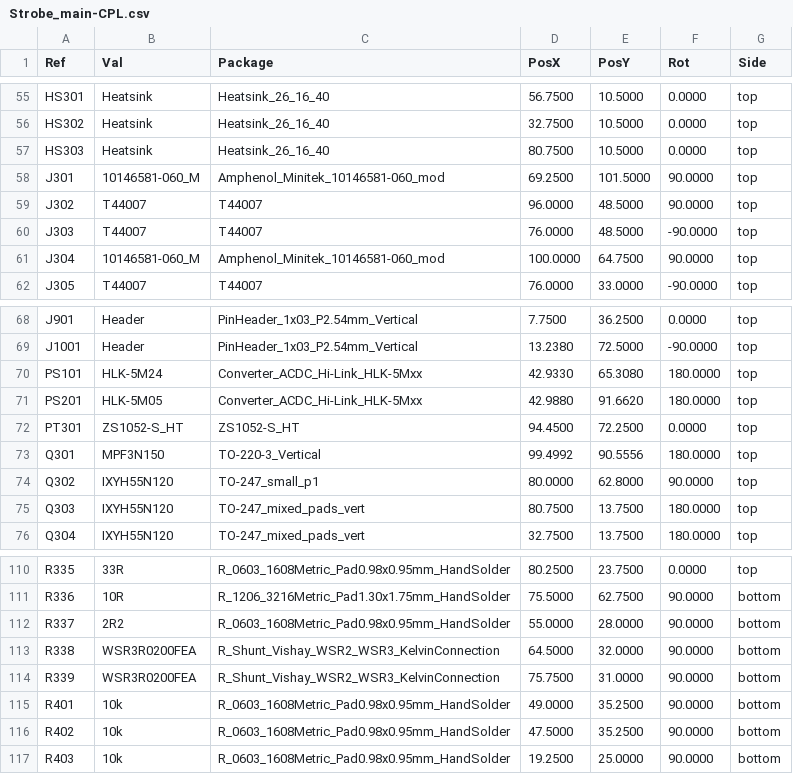
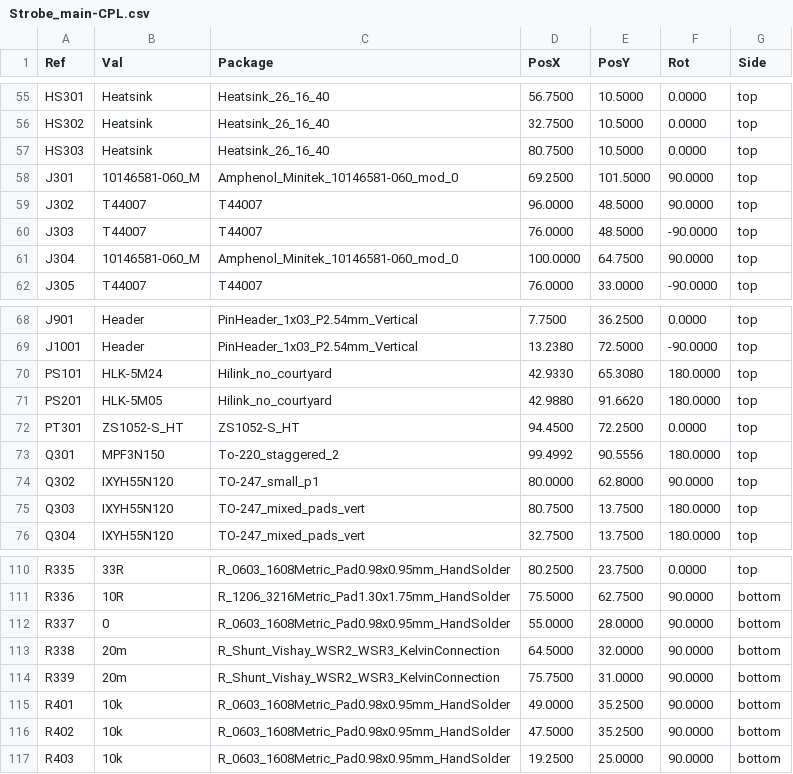
Before and after one commit to FLRHW/Strobe_main, a CSV file: Manufacturing/Assembly/Strobe_main-CPL.csv, drawn as a sheet; only a part is shown, gaps mark what is left out.

```diff
--- a/Manufacturing/Assembly/Strobe_main-CPL.csv
+++ b/Manufacturing/Assembly/Strobe_main-CPL.csv
@@ -57,6 +57,6 @@ Ref,Val,Package,PosX,PosY,Rot,Side
 "HS303","Heatsink","Heatsink_26_16_40",80.7500,10.5000,0.0000,top
-"J301","10146581-060_M","Amphenol_Minitek_10146581-060_mod",69.2500,101.5000,90.0000,top
+"J301","10146581-060_M","Amphenol_Minitek_10146581-060_mod_0",69.2500,101.5000,90.0000,top
 "J302","T44007","T44007",96.0000,48.5000,90.0000,top
 "J303","T44007","T44007",76.0000,48.5000,-90.0000,top
-"J304","10146581-060_M","Amphenol_Minitek_10146581-060_mod",100.0000,64.7500,90.0000,top
+"J304","10146581-060_M","Amphenol_Minitek_10146581-060_mod_0",100.0000,64.7500,90.0000,top
 "J305","T44007","T44007",76.0000,33.0000,-90.0000,top
@@ -69,6 +69,6 @@ Ref,Val,Package,PosX,PosY,Rot,Side
 "J1001","Header","PinHeader_1x03_P2.54mm_Vertical",13.2380,72.5000,-90.0000,top
-"PS101","HLK-5M24","Converter_ACDC_Hi-Link_HLK-5Mxx",42.9330,65.3080,180.0000,top
-"PS201","HLK-5M05","Converter_ACDC_Hi-Link_HLK-5Mxx",42.9880,91.6620,180.0000,top
+"PS101","HLK-5M24","Hilink_no_courtyard",42.9330,65.3080,180.0000,top
+"PS201","HLK-5M05","Hilink_no_courtyard",42.9880,91.6620,180.0000,top
 "PT301","ZS1052-S_HT","ZS1052-S_HT",94.4500,72.2500,0.0000,top
-"Q301","MPF3N150","TO-220-3_Vertical",99.4992,90.5556,180.0000,top
+"Q301","MPF3N150","To-220_staggered_2",99.4992,90.5556,180.0000,top
 "Q302","IXYH55N120","TO-247_small_p1",80.0000,62.8000,90.0000,top
@@ -111,5 +111,5 @@ Ref,Val,Package,PosX,PosY,Rot,Side
 "R336","10R","R_1206_3216Metric_Pad1.30x1.75mm_HandSolder",75.5000,62.7500,90.0000,bottom
-"R337","2R2","R_0603_1608Metric_Pad0.98x0.95mm_HandSolder",55.0000,28.0000,90.0000,bottom
-"R338","WSR3R0200FEA","R_Shunt_Vishay_WSR2_WSR3_KelvinConnection",64.5000,32.0000,90.0000,bottom
-"R339","WSR3R0200FEA","R_Shunt_Vishay_WSR2_WSR3_KelvinConnection",75.7500,31.0000,90.0000,bottom
+"R337","0","R_0603_1608Metric_Pad0.98x0.95mm_HandSolder",55.0000,28.0000,90.0000,bottom
+"R338","20m","R_Shunt_Vishay_WSR2_WSR3_KelvinConnection",64.5000,32.0000,90.0000,bottom
+"R339","20m","R_Shunt_Vishay_WSR2_WSR3_KelvinConnection",75.7500,31.0000,90.0000,bottom
 "R401","10k","R_0603_1608Metric_Pad0.98x0.95mm_HandSolder",49.0000,35.2500,90.0000,bottom
```
Also changed, not shown: Manufacturing/Assembly/Strobe_main-bom.csv, Testing/Testpoints/Strobe_main-testpoints.csv, 42 other files.
